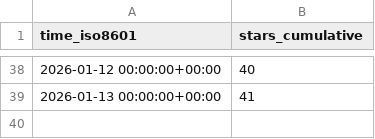
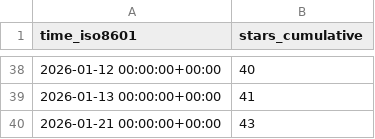
Before and after one commit to peff74/ESP32-C3_OLED, a CSV file: peff74/ESP32-C3_OLED/ghrs-data/stargazers.csv, drawn as a sheet; only a part is shown, gaps mark what is left out.

```diff
--- a/peff74/ESP32-C3_OLED/ghrs-data/stargazers.csv
+++ b/peff74/ESP32-C3_OLED/ghrs-data/stargazers.csv
@@ -39 +39,2 @@ time_iso8601,stars_cumulative
 2026-01-13 00:00:00+00:00,41
+2026-01-21 00:00:00+00:00,43
```
